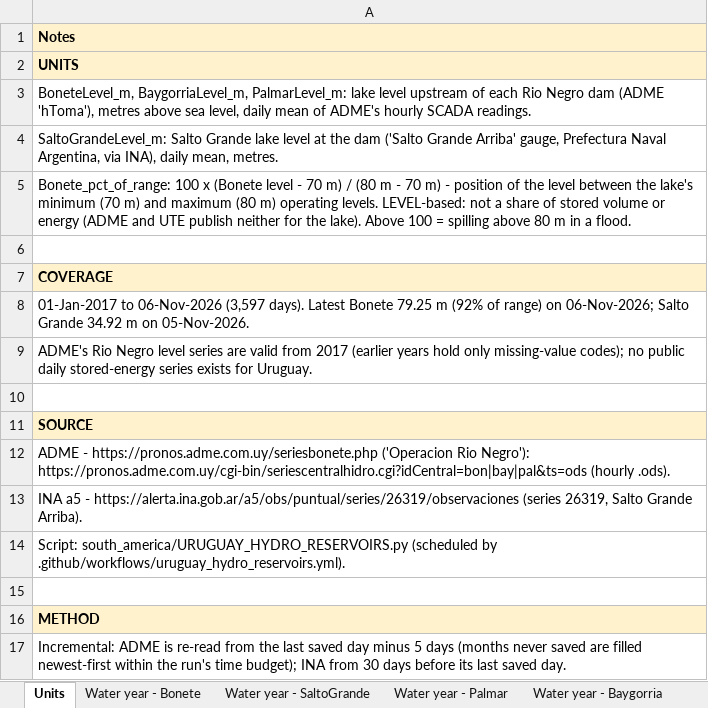
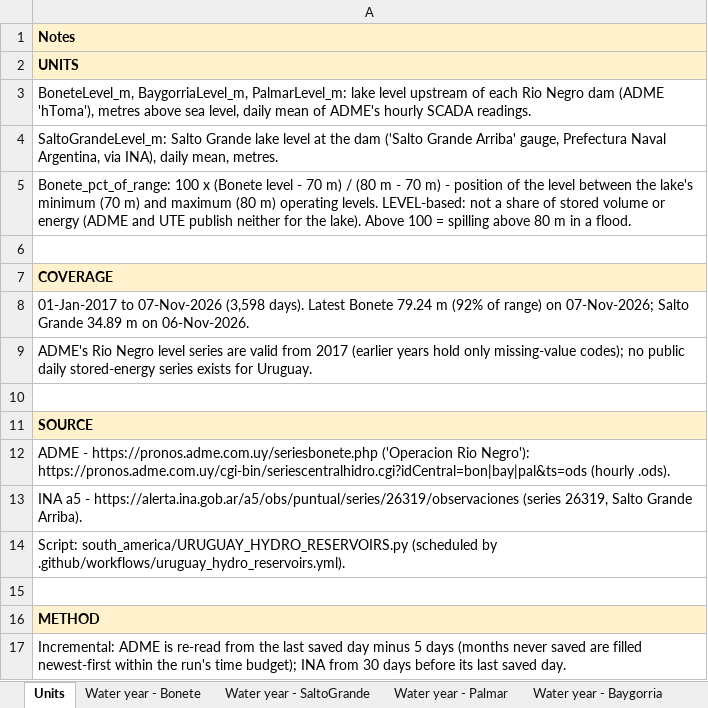
Before and after one commit to thomasdalton9/Energy-public, an Excel workbook: output/Data and Chart Outputs/uruguay_hydro_reservoirs.xlsx, sheet Units, drawn as a sheet; values as stored, in another font and other column widths than the file's, no borders; the diff names each change by its address in the sheet, - before the commit and + after, or states it on an @@ line.

```diff
--- a/output/Data and Chart Outputs/uruguay_hydro_reservoirs.xlsx (sheet Units)
+++ b/output/Data and Chart Outputs/uruguay_hydro_reservoirs.xlsx (sheet Units)
-A8: 01-Jan-2017 to 06-Nov-2026 (3,597 days). Latest Bonete 79.25 m (92% of range) on 06-Nov-2026; Salto Grande 34.92 m on 05-Nov-2026.
+A8: 01-Jan-2017 to 07-Nov-2026 (3,598 days). Latest Bonete 79.24 m (92% of range) on 07-Nov-2026; Salto Grande 34.89 m on 06-Nov-2026.
```
Also changed, not shown: sheet Daily, sheet Water year - Palmar, sheet Water year - Baygorria, sheet Water year - SaltoGrande, sheet Water year - Bonete, charts or pictures.
